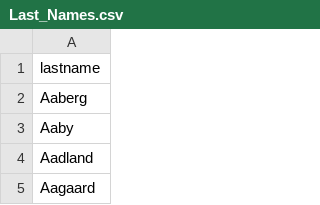
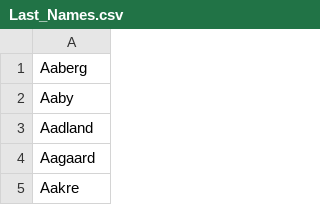
Before and after one commit to stuycs-softdev-2014-2015/submissions-fall-2014, a CSV file: 5/regexp/caputo_yan/Last_Names.csv, drawn as a sheet; only a part is shown; the shorter side is filled out with more unchanged rows.

```diff
--- a/5/regexp/caputo_yan/Last_Names.csv
+++ b/5/regexp/caputo_yan/Last_Names.csv
@@ -1,2 +1 @@
-lastname
 Aaberg
```
Also changed, not shown: 1 other file.
